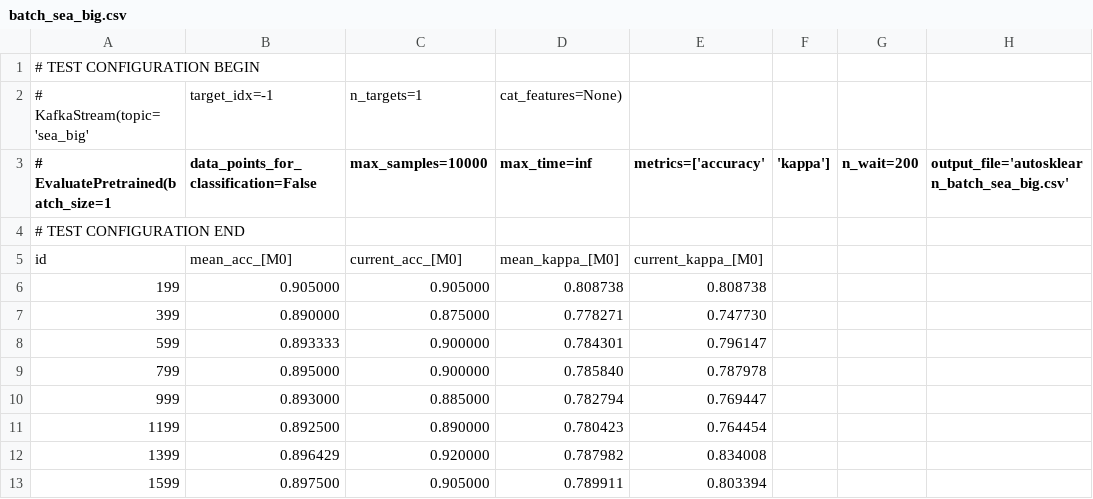
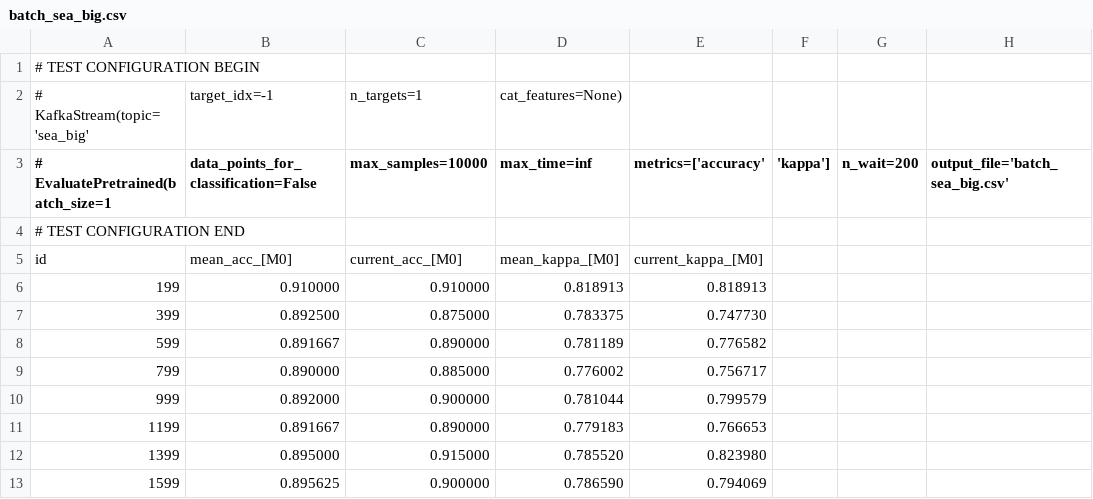
Before and after one commit to AlexImb/automl-streams, a CSV file: demos/auto-sklearn/results/batch_sea_big.csv, drawn as a sheet; only a part is shown; the diff covers the shown part only; the diff names each change by its address in the sheet, - before the commit and + after, or states it on an @@ line.

Commit message:
Add visualizer for demo results

```diff
--- a/demos/auto-sklearn/results/batch_sea_big.csv
+++ b/demos/auto-sklearn/results/batch_sea_big.csv
-H3: output_file='autosklearn_batch_sea_big.csv'
+H3: output_file='batch_sea_big.csv'
-B6: 0.905000
+B6: 0.910000
-C6 (max_samples=10000): 0.905000
+C6 (max_samples=10000): 0.910000
-D6 (max_time=inf): 0.808738
+D6 (max_time=inf): 0.818913
-E6 (metrics=['accuracy'): 0.808738
+E6 (metrics=['accuracy'): 0.818913
-B7: 0.890000
+B7: 0.892500
-D7 (max_time=inf): 0.778271
+D7 (max_time=inf): 0.783375
-B8: 0.893333
+B8: 0.891667
-C8 (max_samples=10000): 0.900000
+C8 (max_samples=10000): 0.890000
-D8 (max_time=inf): 0.784301
+D8 (max_time=inf): 0.781189
-E8 (metrics=['accuracy'): 0.796147
+E8 (metrics=['accuracy'): 0.776582
-B9: 0.895000
+B9: 0.890000
-C9 (max_samples=10000): 0.900000
+C9 (max_samples=10000): 0.885000
-D9 (max_time=inf): 0.785840
+D9 (max_time=inf): 0.776002
-E9 (metrics=['accuracy'): 0.787978
+E9 (metrics=['accuracy'): 0.756717
-B10: 0.893000
+B10: 0.892000
-C10 (max_samples=10000): 0.885000
+C10 (max_samples=10000): 0.900000
-D10 (max_time=inf): 0.782794
+D10 (max_time=inf): 0.781044
-E10 (metrics=['accuracy'): 0.769447
+E10 (metrics=['accuracy'): 0.799579
-B11: 0.892500
+B11: 0.891667
-D11 (max_time=inf): 0.780423
+D11 (max_time=inf): 0.779183
-E11 (metrics=['accuracy'): 0.764454
+E11 (metrics=['accuracy'): 0.766653
-B12: 0.896429
+B12: 0.895000
-C12 (max_samples=10000): 0.920000
+C12 (max_samples=10000): 0.915000
-D12 (max_time=inf): 0.787982
+D12 (max_time=inf): 0.785520
-E12 (metrics=['accuracy'): 0.834008
+E12 (metrics=['accuracy'): 0.823980
-B13: 0.897500
+B13: 0.895625
-C13 (max_samples=10000): 0.905000
+C13 (max_samples=10000): 0.900000
-D13 (max_time=inf): 0.789911
+D13 (max_time=inf): 0.786590
-E13 (metrics=['accuracy'): 0.803394
+E13 (metrics=['accuracy'): 0.794069
```
Also changed, not shown: 154 edited cells elsewhere in this file, 4 other files.
